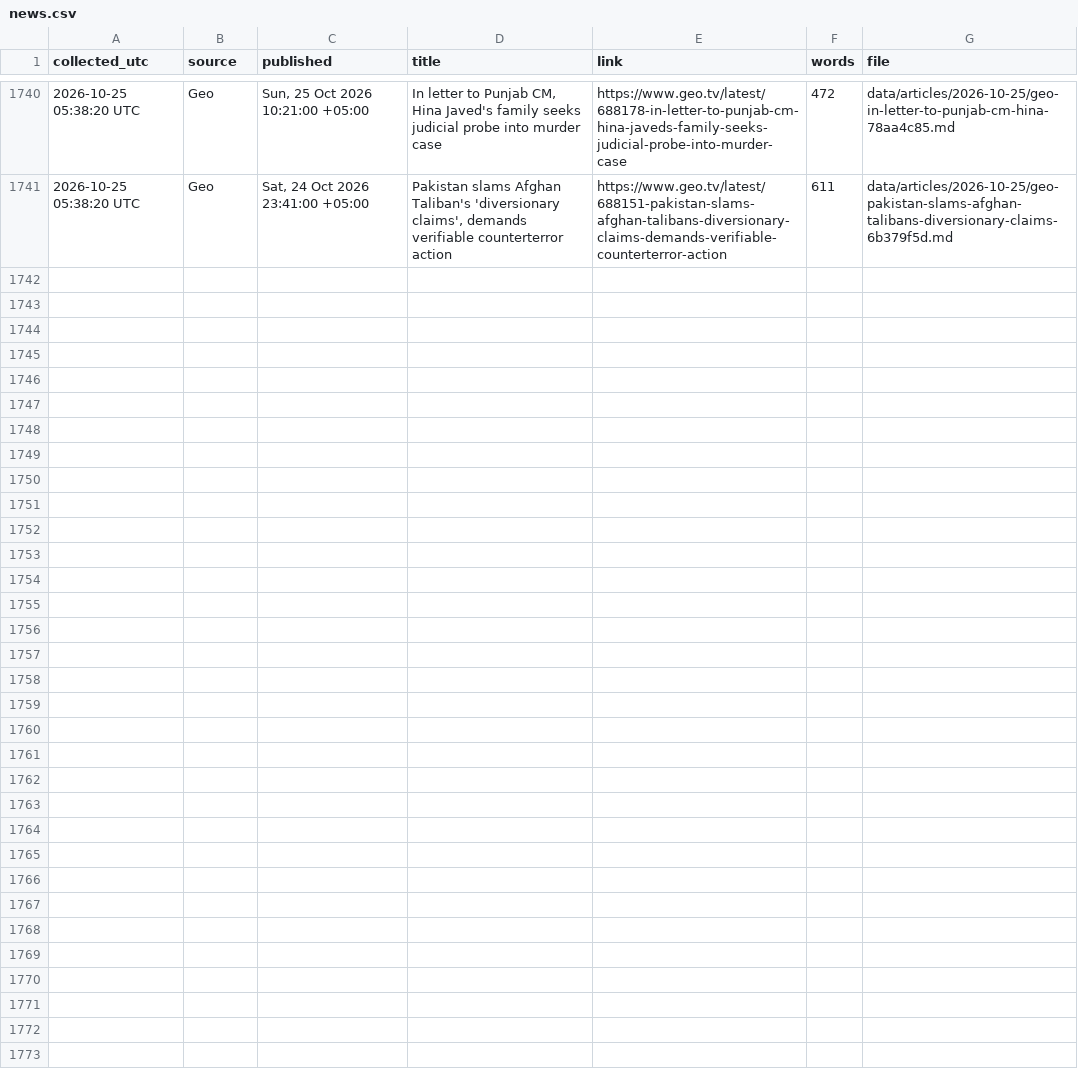
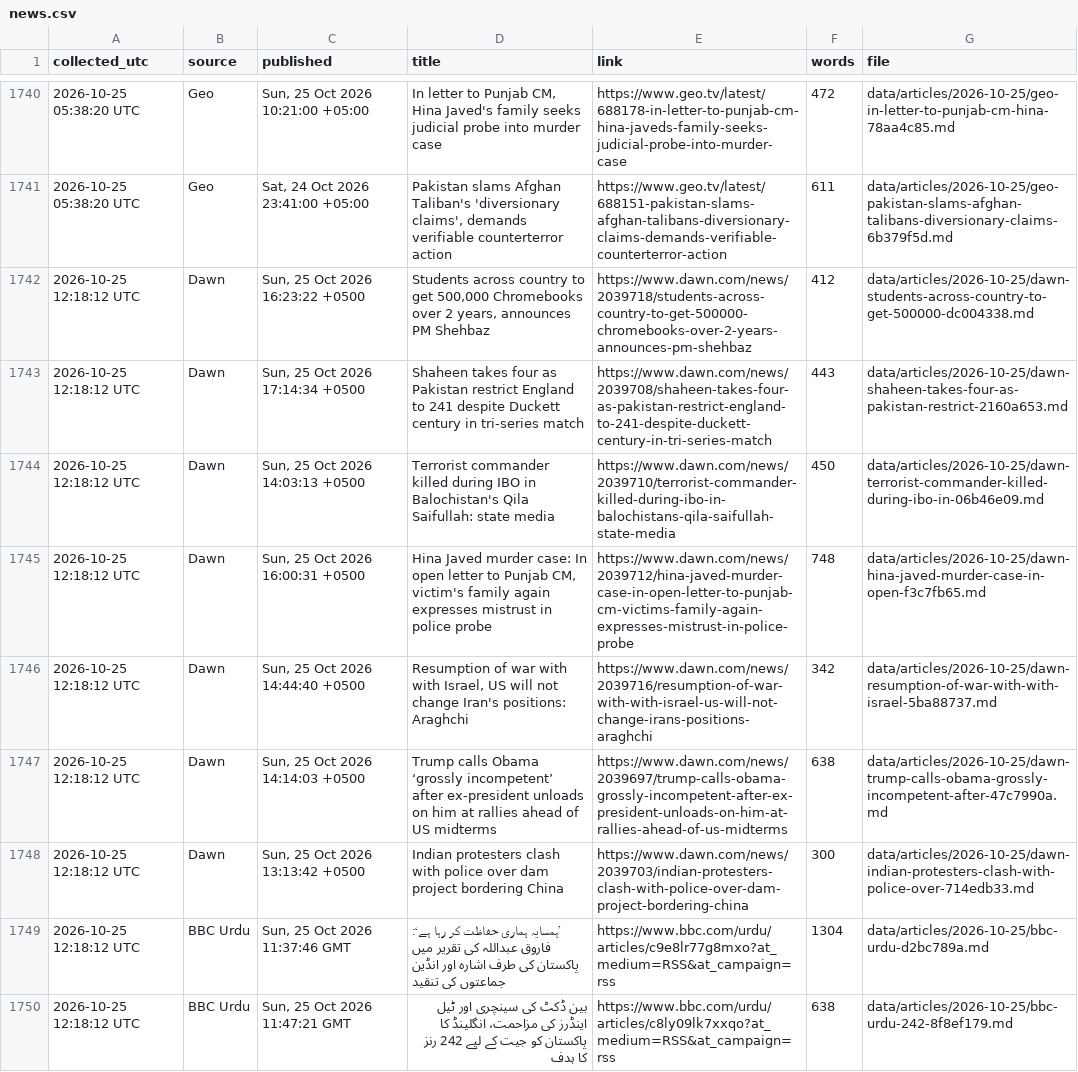
Before and after one commit to galiraza/github-actions-demo, a CSV file: data/news.csv, drawn as a sheet; only a part is shown, gaps mark what is left out; the diff covers the shown part only.

```diff
--- a/data/news.csv
+++ b/data/news.csv
@@ -1741 +1741,10 @@ collected_utc,source,published,title,link,words,file
 2026-10-25 05:38:20 UTC,Geo,"Sat, 24 Oct 2026 23:41:00 +05:00","Pakistan slams Afghan Taliban's 'diversionary claims', demands verifiable counterterror action",https://www.geo.tv/latest/688151-pakistan-slams-afghan-talibans-diversionary-claims-demands-verifiable-counterterror-action,611,data/articles/2026-10-25/geo-pakistan-slams-afghan-talibans-diversionary-claims-6b379f5d.md
+2026-10-25 12:18:12 UTC,Dawn,"Sun, 25 Oct 2026 16:23:22 +0500","Students across country to get 500,000 Chromebooks over 2 years, announces PM Shehbaz",https://www.dawn.com/news/2039718/students-across-country-to-get-500000-chromebooks-over-2-years-announces-pm-shehbaz,412,data/articles/2026-10-25/dawn-students-across-country-to-get-500000-dc004338.md
+2026-10-25 12:18:12 UTC,Dawn,"Sun, 25 Oct 2026 17:14:34 +0500",Shaheen takes four as Pakistan restrict England to 241 despite Duckett century in tri-series match,https://www.dawn.com/news/2039708/shaheen-takes-four-as-pakistan-restrict-england-to-241-despite-duckett-century-in-tri-series-match,443,data/articles/2026-10-25/dawn-shaheen-takes-four-as-pakistan-restrict-2160a653.md
+2026-10-25 12:18:12 UTC,Dawn,"Sun, 25 Oct 2026 14:03:13 +0500",Terrorist commander killed during IBO in Balochistan's Qila Saifullah: state media,https://www.dawn.com/news/2039710/terrorist-commander-killed-during-ibo-in-balochistans-qila-saifullah-state-media,450,data/articles/2026-10-25/dawn-terrorist-commander-killed-during-ibo-in-06b46e09.md
+2026-10-25 12:18:12 UTC,Dawn,"Sun, 25 Oct 2026 16:00:31 +0500","Hina Javed murder case: In open letter to Punjab CM, victim's family again expresses mistrust in police probe",https://www.dawn.com/news/2039712/hina-javed-murder-case-in-open-letter-to-punjab-cm-victims-family-again-expresses-mistrust-in-police-probe,748,data/articles/2026-10-25/dawn-hina-javed-murder-case-in-open-f3c7fb65.md
+2026-10-25 12:18:12 UTC,Dawn,"Sun, 25 Oct 2026 14:44:40 +0500","Resumption of war with with Israel, US will not change Iran's positions: Araghchi",https://www.dawn.com/news/2039716/resumption-of-war-with-with-israel-us-will-not-change-irans-positions-araghchi,342,data/articles/2026-10-25/dawn-resumption-of-war-with-with-israel-5ba88737.md
+2026-10-25 12:18:12 UTC,Dawn,"Sun, 25 Oct 2026 14:14:03 +0500",Trump calls Obama ‘grossly incompetent’ after ex-president unloads on him at rallies ahead of US midterms,https://www.dawn.com/news/2039697/trump-calls-obama-grossly-incompetent-after-ex-president-unloads-on-him-at-rallies-ahead-of-us-midterms,638,data/articles/2026-10-25/dawn-trump-calls-obama-grossly-incompetent-after-47c7990a.md
+2026-10-25 12:18:12 UTC,Dawn,"Sun, 25 Oct 2026 13:13:42 +0500",Indian protesters clash with police over dam project bordering China,https://www.dawn.com/news/2039703/indian-protesters-clash-with-police-over-dam-project-bordering-china,300,data/articles/2026-10-25/dawn-indian-protesters-clash-with-police-over-714edb33.md
+2026-10-25 12:18:12 UTC,BBC Urdu,"Sun, 25 Oct 2026 11:37:46 GMT",’ہمسایہ ہماری حفاظت کر رہا ہے‘: فاروق عبداللہ کی تقریر میں پاکستان کی طرف اشارہ اور انڈین جماعتوں کی تنقید,https://www.bbc.com/urdu/articles/c9e8lr77g8mxo?at_medium=RSS&at_campaign=rss,1304,data/articles/2026-10-25/bbc-urdu-d2bc789a.md
+2026-10-25 12:18:12 UTC,BBC Urdu,"Sun, 25 Oct 2026 11:47:21 GMT",بین ڈکٹ کی سینچری اور ٹیل اینڈرز کی مزاحمت، انگلینڈ کا پاکستان کو جیت کے لیے 242 رنز کا ہدف,https://www.bbc.com/urdu/articles/c8ly09lk7xxqo?at_medium=RSS&at_campaign=rss,638,data/articles/2026-10-25/bbc-urdu-242-8f8ef179.md
```
Also changed, not shown: 8 added rows elsewhere in this file, 18 other files.
